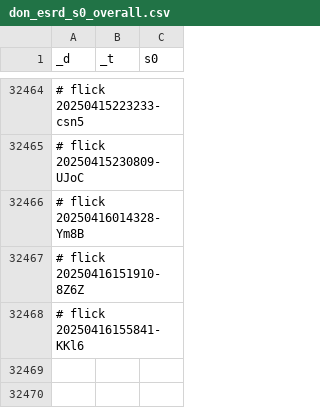
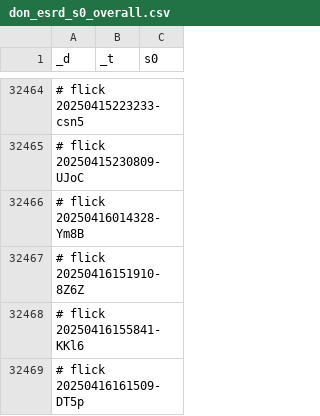
Before and after one commit to abikesa/resonate, a CSV file: kitabo/ensi/testbin/test2/assets/csv/don_esrd_s0_overall.csv, drawn as a sheet; only a part is shown, gaps mark what is left out.

Commit message:
kitabo/ensi/testbin/test2/assets/csv/don_esrd_s0_overall.csv

```diff
--- a/kitabo/ensi/testbin/test2/assets/csv/don_esrd_s0_overall.csv
+++ b/kitabo/ensi/testbin/test2/assets/csv/don_esrd_s0_overall.csv
@@ -32468 +32468,2 @@ _d,_t,s0
 # flick 20250416155841-KKl6
+# flick 20250416161509-DT5p
```
